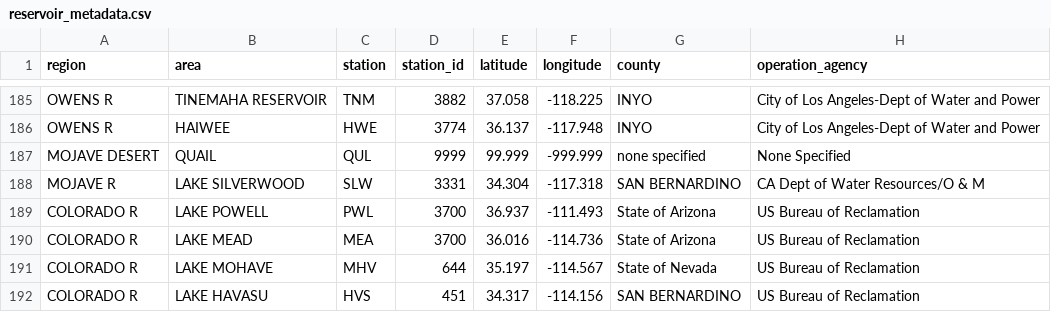
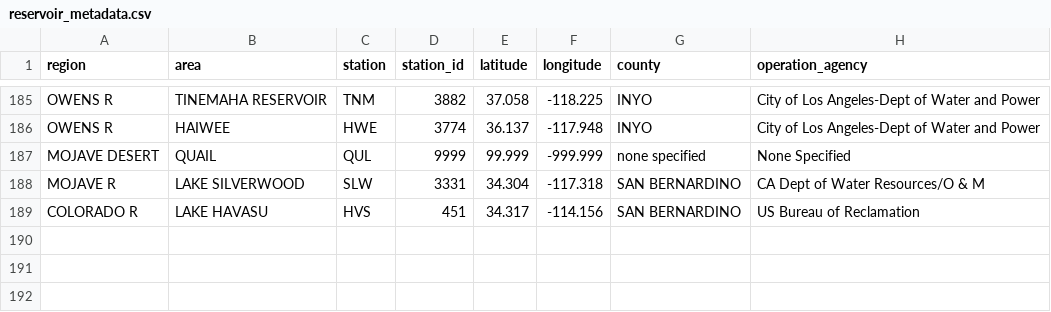
Before and after one commit to amberatucsc/cmps-263-final-project, a CSV file: reservoir_metadata.csv, drawn as a sheet; only a part is shown, gaps mark what is left out.

```diff
--- a/reservoir_metadata.csv
+++ b/reservoir_metadata.csv
@@ -188,5 +188,2 @@ MOJAVE DESERT, QUAIL,QUL ,9999,99.999,-999.999,none specified ,None Specified
 MOJAVE R, LAKE SILVERWOOD,SLW ,3331,34.304,-117.318,SAN BERNARDINO ,CA Dept of Water Resources/O & M
-COLORADO R, LAKE POWELL,PWL ,3700,36.937,-111.493,State of Arizona ,US Bureau of Reclamation
-COLORADO R, LAKE MEAD,MEA ,3700,36.016,-114.736,State of Arizona ,US Bureau of Reclamation
-COLORADO R, LAKE MOHAVE,MHV ,644,35.197,-114.567,State of Nevada ,US Bureau of Reclamation
 COLORADO R, LAKE HAVASU,HVS ,451,34.317,-114.156,SAN BERNARDINO ,US Bureau of Reclamation
```
Also changed, not shown: hydrologic_counties_overlap.csv, 10 other files.
